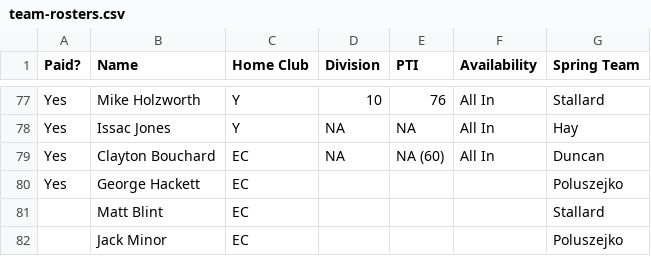
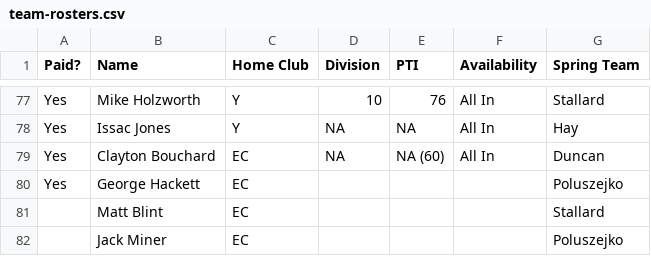
Before and after one commit to coxandrew/paddle15143, a CSV file: _data/team-rosters.csv, drawn as a sheet; only a part is shown, gaps mark what is left out.

Commit message:
Fix Jack Miner's name

```diff
--- a/_data/team-rosters.csv
+++ b/_data/team-rosters.csv
@@ -81,2 +81,2 @@ Yes,George Hackett ,EC,,,,Poluszejko
 ,Matt Blint,EC,,,,Stallard
-,Jack Minor,EC,,,,Poluszejko
+,Jack Miner,EC,,,,Poluszejko
```
